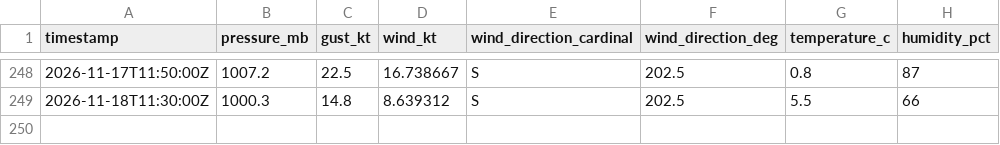
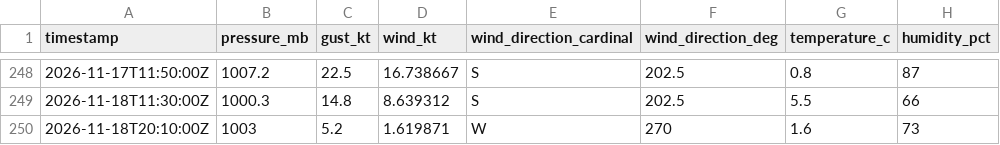
Before and after one commit to marcburri/kite-weather, a CSV file: data/silvaplana.csv, drawn as a sheet; only a part is shown, gaps mark what is left out; the diff names each change by its address in the sheet, - before the commit and + after, or states it on an @@ line.

```diff
--- a/data/silvaplana.csv
+++ b/data/silvaplana.csv
+row 250: 2026-11-18T20:10:00Z | 1003 | 5.2 | 1.619871 | W | 270 | 1.6 | 73
```
Also changed, not shown: data/yvbeach.csv.
